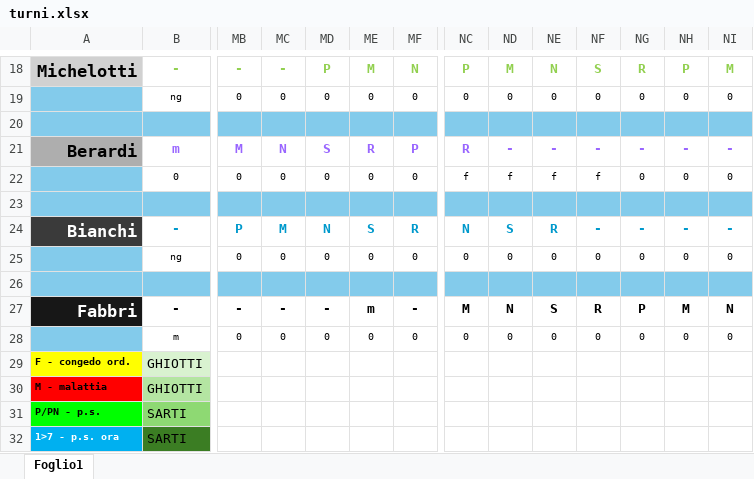
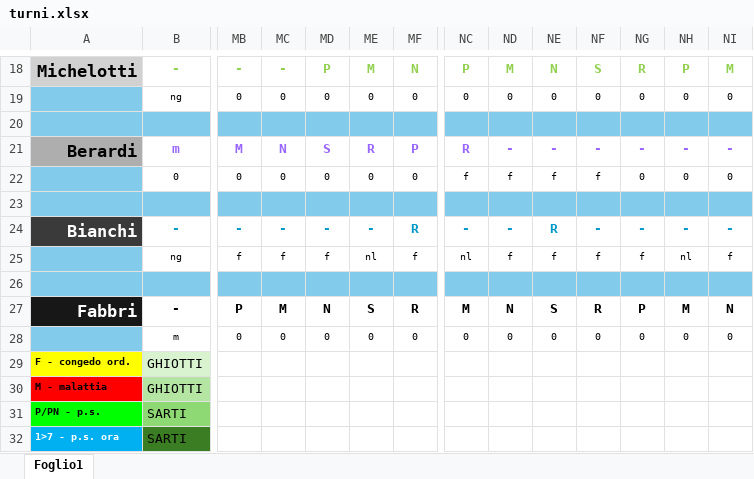
Before and after one commit to centrale118rsm-code/Turni-Autisti-2026-Rsm, an Excel workbook: turni.xlsx, sheet Foglio1, drawn as a sheet; only a part is shown, gaps mark what is left out; values as stored, in another font and other column widths than the file's, no borders; charts and pictures and conditional formats not drawn; the diff covers the shown part only; the diff names each change by its address in the sheet, - before the commit and + after, or states it on an @@ line.

Commit message:
Add files via upload

```diff
--- a/turni.xlsx (sheet Foglio1)
+++ b/turni.xlsx (sheet Foglio1)
-MB24: P
+MB24: -
-MC24: M
+MC24: -
-MD24: N
+MD24: -
-ME24: S
+ME24: -
-NC24: N
+NC24: -
-ND24: S
+ND24: -
-MB25: 0
+MB25: f
-MC25: 0
+MC25: f
-MD25: 0
+MD25: f
-ME25: 0
+ME25: nl
-MF25: 0
+MF25: f
-NC25: 0
+NC25: nl
-ND25: 0
+ND25: f
-NE25: 0
+NE25: f
-NF25: 0
+NF25: f
-NG25: 0
+NG25: f
-NH25: 0
+NH25: nl
-NI25: 0
+NI25: f
-MB27: -
+MB27: P
-MC27: -
+MC27: M
-MD27: -
+MD27: N
-ME27: m
+ME27: S
-MF27: -
+MF27: R
```
Also changed, not shown: 13 edited cells elsewhere in this sheet.
